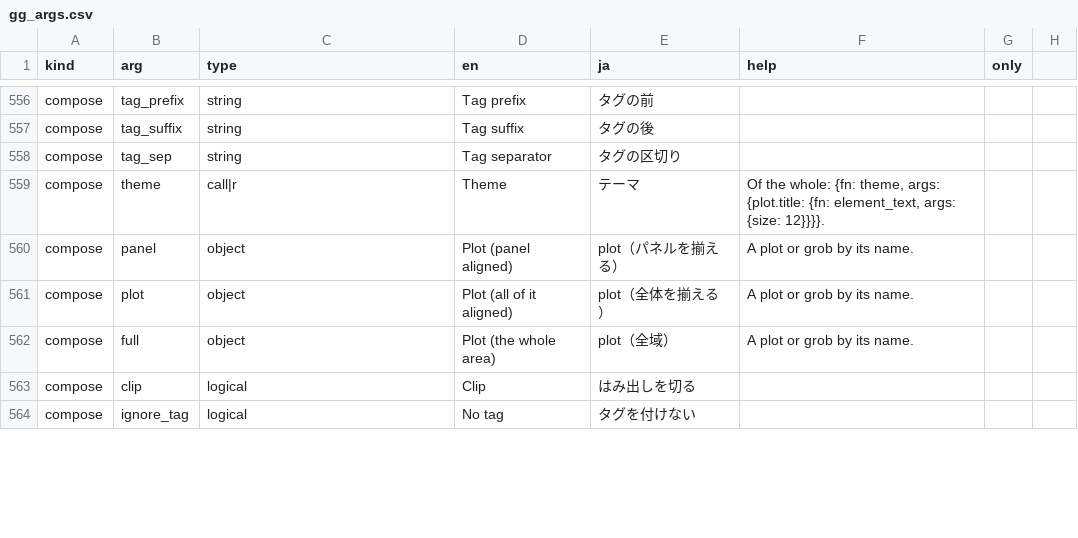
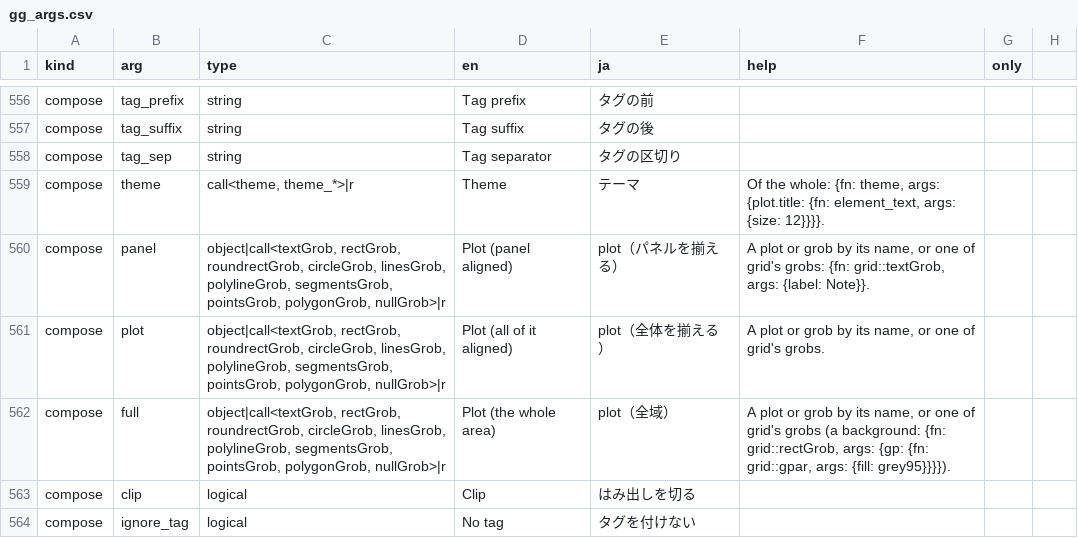
Before and after one commit to ichirio/tflspec, a CSV file: inst/fig/gg_args.csv, drawn as a sheet; only a part is shown, gaps mark what is left out; the diff covers the shown part only.

```diff
--- a/inst/fig/gg_args.csv
+++ b/inst/fig/gg_args.csv
@@ -558,6 +558,6 @@ compose,tag_suffix,string,Tag suffix,タグの後,
 compose,tag_sep,string,Tag separator,タグの区切り,
-compose,theme,call|r,Theme,テーマ,"Of the whole: {fn: theme, args: {plot.title: {fn: element_text, args: {size: 12}}}}."
-compose,panel,object,Plot (panel aligned),plot（パネルを揃える）,A plot or grob by its name.
-compose,plot,object,Plot (all of it aligned),plot（全体を揃える）,A plot or grob by its name.
-compose,full,object,Plot (the whole area),plot（全域）,A plot or grob by its name.
+compose,theme,"call<theme, theme_*>|r",Theme,テーマ,"Of the whole: {fn: theme, args: {plot.title: {fn: element_text, args: {size: 12}}}}."
+compose,panel,"object|call<textGrob, rectGrob, roundrectGrob, circleGrob, linesGrob, polylineGrob, segmentsGrob, pointsGrob, polygonGrob, nullGrob>|r",Plot (panel aligned),plot（パネルを揃える）,"A plot or grob by its name, or one of grid's grobs: {fn: grid::textGrob, args: {label: Note}}."
+compose,plot,"object|call<textGrob, rectGrob, roundrectGrob, circleGrob, linesGrob, polylineGrob, segmentsGrob, pointsGrob, polygonGrob, nullGrob>|r",Plot (all of it aligned),plot（全体を揃える）,"A plot or grob by its name, or one of grid's grobs."
+compose,full,"object|call<textGrob, rectGrob, roundrectGrob, circleGrob, linesGrob, polylineGrob, segmentsGrob, pointsGrob, polygonGrob, nullGrob>|r",Plot (the whole area),plot（全域）,"A plot or grob by its name, or one of grid's grobs (a background: {fn: grid::rectGrob, args: {gp: {fn: grid::gpar, args: {fill: grey95}}}})."
 compose,clip,logical,Clip,はみ出しを切る,
```
Also changed, not shown: 21 edited cells elsewhere in this file, inst/dev/spec-coverage-ggplot2.csv, 7 other files.
